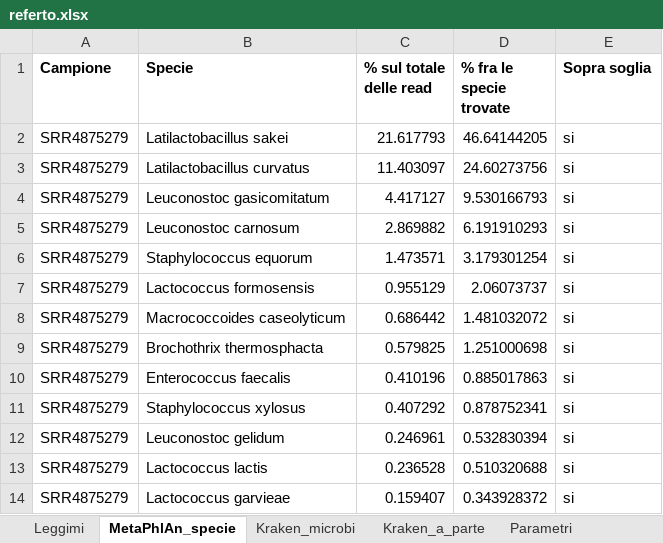
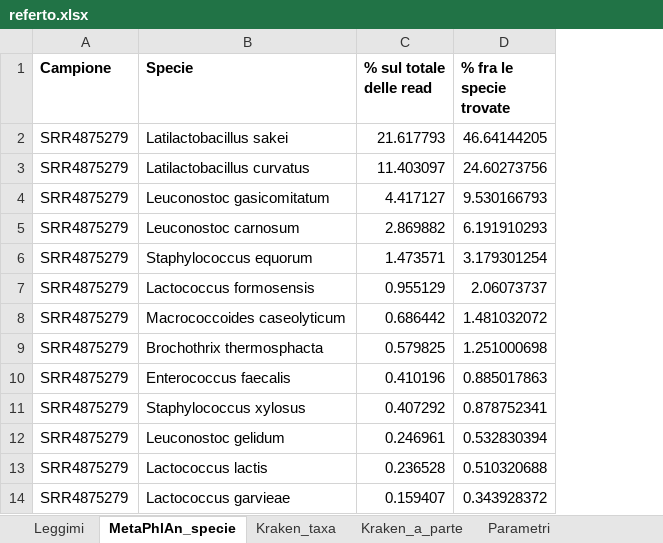
Before and after one commit to GiampieroFederici/profilemetananni, an Excel workbook: installer/finto/referto/referto.xlsx, sheet MetaPhlAn_specie, drawn as a sheet; only a part is shown; values as stored, in another font and other column widths than the file's, no borders; the diff names each change by its address in the sheet, - before the commit and + after, or states it on an @@ line.

```diff
--- a/installer/finto/referto/referto.xlsx (sheet MetaPhlAn_specie)
+++ b/installer/finto/referto/referto.xlsx (sheet MetaPhlAn_specie)
-sheet tab: Kraken_microbi
+sheet tab: Kraken_taxa
-column E (Sopra soglia), rows 2-14: all si
```
Also changed, not shown: sheet Parametri, sheet Leggimi, sheet Kraken_taxa, 14 other files.
